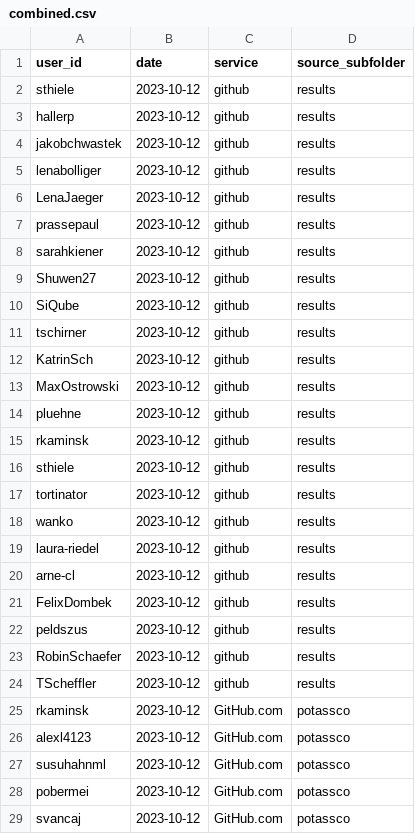
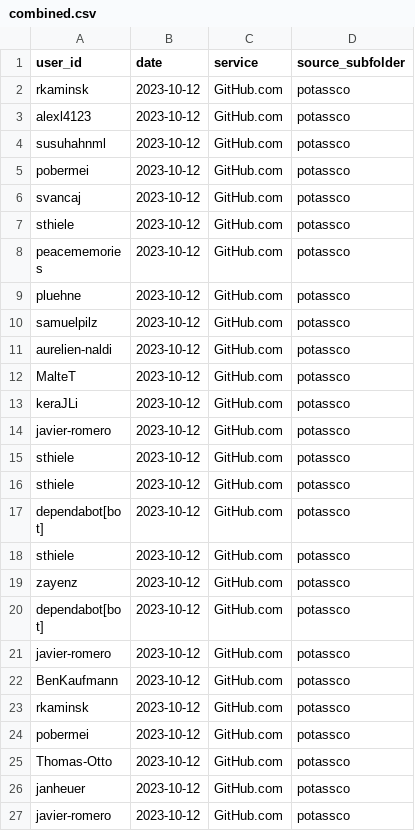
Before and after one commit to Software-Engineering-Group-UP/SWORDS-template, a CSV file: collect_users/methods/github_org_commit/results/combined.csv, drawn as a sheet; only a part is shown; the shorter side is filled out with more unchanged rows; removed rows and columns are numbered as before the commit, all else as after; the diff covers the shown part only; the diff names each change by its address in the sheet, - before the commit and + after, or states it on an @@ line.

Commit message:
merged all users

```diff
--- a/collect_users/methods/github_org_commit/results/combined.csv
+++ b/collect_users/methods/github_org_commit/results/combined.csv
-row 2: sthiele | 2023-10-12 | github | results
-row 3: hallerp | 2023-10-12 | github | results
-row 4: jakobchwastek | 2023-10-12 | github | results
-row 5: lenabolliger | 2023-10-12 | github | results
-row 6: LenaJaeger | 2023-10-12 | github | results
-row 7: prassepaul | 2023-10-12 | github | results
-row 8: sarahkiener | 2023-10-12 | github | results
-row 9: Shuwen27 | 2023-10-12 | github | results
-row 10: SiQube | 2023-10-12 | github | results
-row 11: tschirner | 2023-10-12 | github | results
-row 12: KatrinSch | 2023-10-12 | github | results
-row 13: MaxOstrowski | 2023-10-12 | github | results
-row 14: pluehne | 2023-10-12 | github | results
-row 15: rkaminsk | 2023-10-12 | github | results
-row 16: sthiele | 2023-10-12 | github | results
-row 17: tortinator | 2023-10-12 | github | results
-row 18: wanko | 2023-10-12 | github | results
-row 19: laura-riedel | 2023-10-12 | github | results
-row 20: arne-cl | 2023-10-12 | github | results
-row 21: FelixDombek | 2023-10-12 | github | results
-row 22: peldszus | 2023-10-12 | github | results
-row 23: RobinSchaefer | 2023-10-12 | github | results
-row 24: TScheffler | 2023-10-12 | github | results
```
Also changed, not shown: 23 added rows elsewhere in this file, 6 other files.
